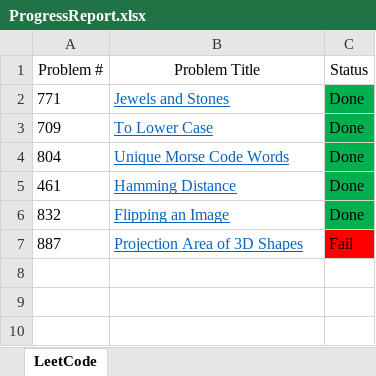
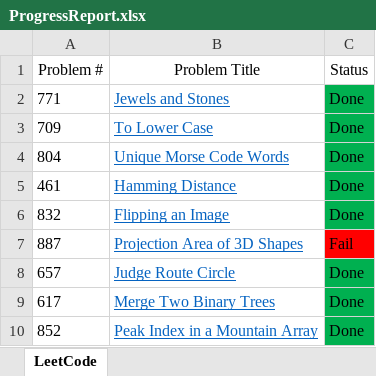
Before and after one commit to tejeshvi/LeetCodePractice, an Excel workbook: LeetCodePractice/Docs/ProgressReport.xlsx, sheet LeetCode, drawn as a sheet; values as stored, in another font and other column widths than the file's, no borders; table styles not drawn; the diff names each change by its address in the sheet, - before the commit and + after, or states it on an @@ line.

```diff
--- a/LeetCodePractice/Docs/ProgressReport.xlsx (sheet LeetCode)
+++ b/LeetCodePractice/Docs/ProgressReport.xlsx (sheet LeetCode)
+row 8: 657 | Judge Route Circle | Done
+row 9: 617 | Merge Two Binary Trees | Done
+row 10: 852 | Peak Index in a Mountain Array | Done
```
Also changed, not shown: 5 other files.
